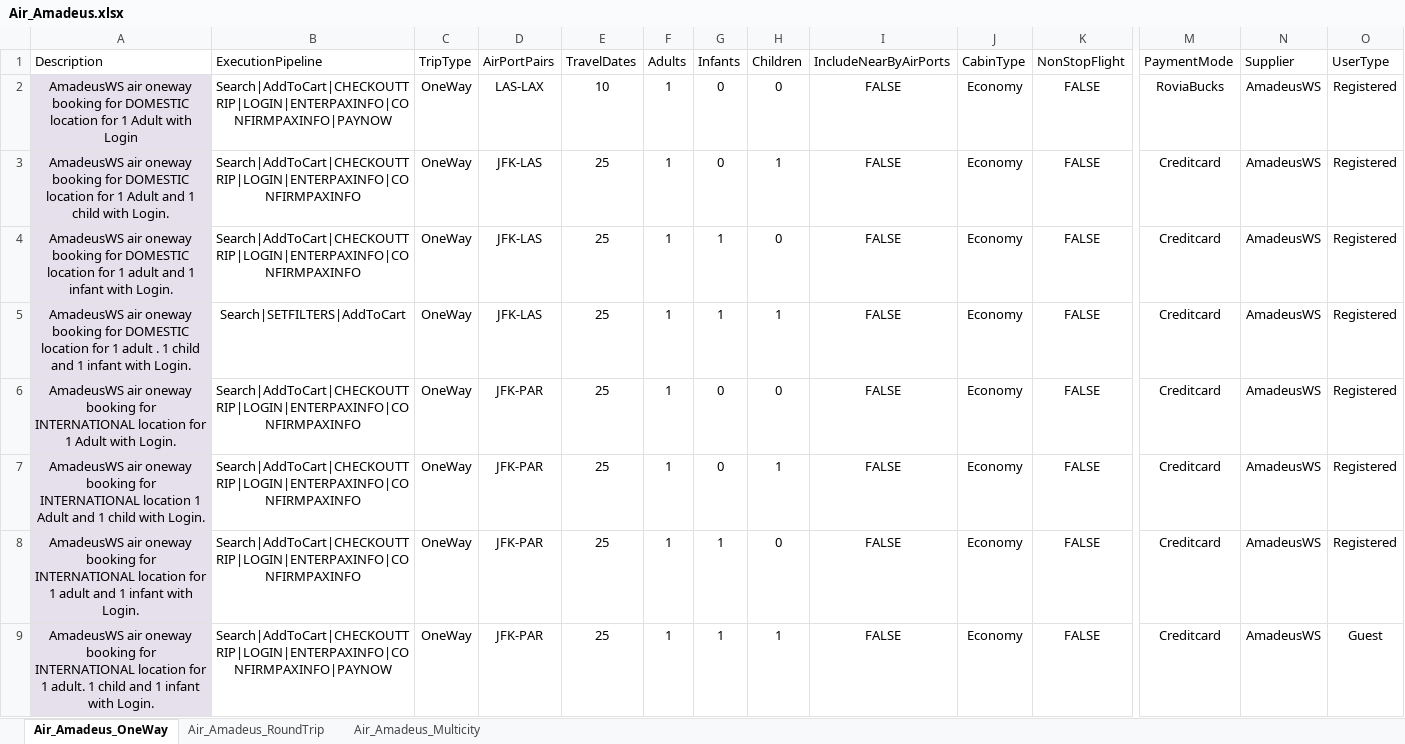
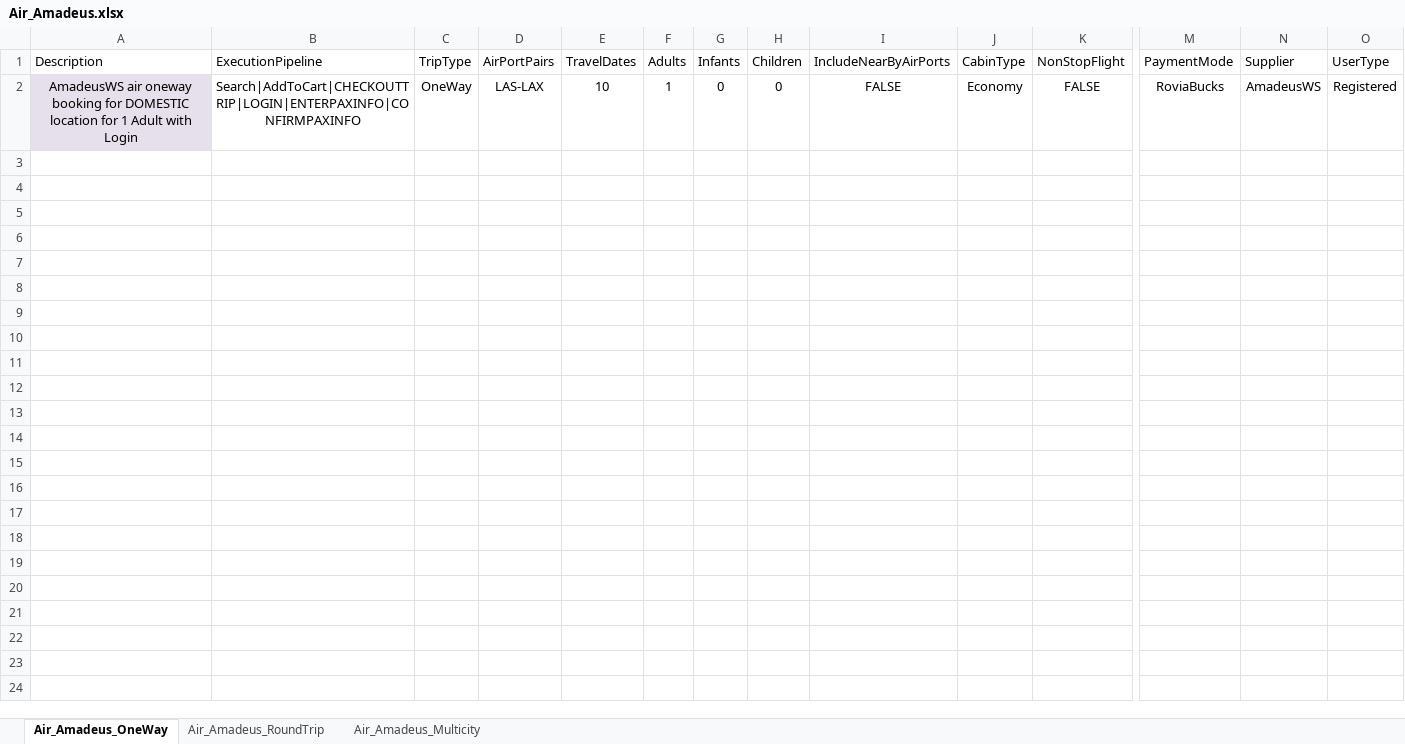
Before and after one commit to varun1308/rovia-automation, an Excel workbook: Rovia.UI.Automation.Tests/DataSheet/Air/Air_Amadeus.xlsx, sheet Air_Amadeus_OneWay, drawn as a sheet; only a part is shown, gaps mark what is left out; values as stored, in another font and other column widths than the file's, no borders; table styles not drawn; rows hold the shown columns only; the diff names each change by its address in the sheet, - before the commit and + after, or states it on an @@ line.

```diff
--- a/Rovia.UI.Automation.Tests/DataSheet/Air/Air_Amadeus.xlsx (sheet Air_Amadeus_OneWay)
+++ b/Rovia.UI.Automation.Tests/DataSheet/Air/Air_Amadeus.xlsx (sheet Air_Amadeus_OneWay)
-B2 (ExecutionPipeline): Search|AddToCart|CHECKOUTTRIP|LOGIN|ENTERPAXINFO|CONFIRMPAXINFO|PAYNOW
+B2 (ExecutionPipeline): Search|AddToCart|CHECKOUTTRIP|LOGIN|ENTERPAXINFO|CONFIRMPAXINFO
-row 3: AmadeusWS air oneway booking for DOMESTIC location for 1 Adult and 1 child with Login. | Search|AddToCart|CHECKOUTTRIP|LOGIN|ENTERPAXINFO|CONFIRMPAXINFO | OneWay | JFK-LAS | 25 | 1 | 0 | 1 | FALSE | Economy | FALSE | Creditcard | AmadeusWS | Registered
-row 4: AmadeusWS air oneway booking for DOMESTIC location for 1 adult and 1 infant with Login. | Search|AddToCart|CHECKOUTTRIP|LOGIN|ENTERPAXINFO|CONFIRMPAXINFO | OneWay | JFK-LAS | 25 | 1 | 1 | 0 | FALSE | Economy | FALSE | Creditcard | AmadeusWS | Registered
-row 5: AmadeusWS air oneway booking for DOMESTIC location for 1 adult . 1 child and 1 infant with Login. | Search|SETFILTERS|AddToCart | OneWay | JFK-LAS | 25 | 1 | 1 | 1 | FALSE | Economy | FALSE | Creditcard | AmadeusWS | Registered
-row 6: AmadeusWS air oneway booking for INTERNATIONAL location for 1 Adult with Login. | Search|AddToCart|CHECKOUTTRIP|LOGIN|ENTERPAXINFO|CONFIRMPAXINFO | OneWay | JFK-PAR | 25 | 1 | 0 | 0 | FALSE | Economy | FALSE | Creditcard | AmadeusWS | Registered
-row 7: AmadeusWS air oneway booking for INTERNATIONAL location 1 Adult and 1 child with Login. | Search|AddToCart|CHECKOUTTRIP|LOGIN|ENTERPAXINFO|CONFIRMPAXINFO | OneWay | JFK-PAR | 25 | 1 | 0 | 1 | FALSE | Economy | FALSE | Creditcard | AmadeusWS | Registered
-row 8: AmadeusWS air oneway booking for INTERNATIONAL location for 1 adult and 1 infant with Login. | Search|AddToCart|CHECKOUTTRIP|LOGIN|ENTERPAXINFO|CONFIRMPAXINFO | OneWay | JFK-PAR | 25 | 1 | 1 | 0 | FALSE | Economy | FALSE | Creditcard | AmadeusWS | Registered
-row 9: AmadeusWS air oneway booking for INTERNATIONAL location for 1 adult. 1 child and 1 infant with Login. | Search|AddToCart|CHECKOUTTRIP|LOGIN|ENTERPAXINFO|CONFIRMPAXINFO|PAYNOW | OneWay | JFK-PAR | 25 | 1 | 1 | 1 | FALSE | Economy | FALSE | Creditcard | AmadeusWS | Guest
```
Also changed, not shown: sheet Air_Amadeus_RoundTrip, sheet Air_Amadeus_Multicity, Rovia.UI.Automation.Tests/DataSheet/Air/Air_Mystifly.xlsx, Rovia.UI.Automation.Tests/DataSheet/Air/Air_Sabre.xlsx, 1 other file.
